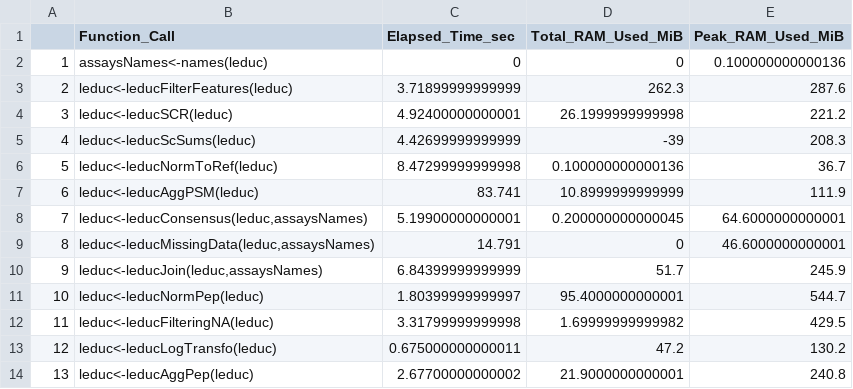
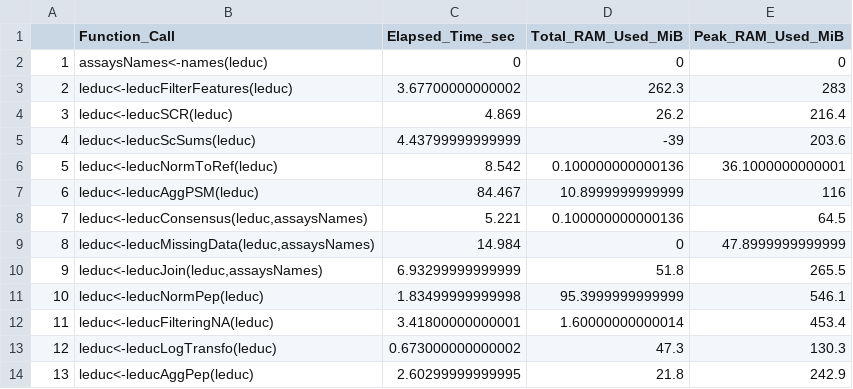
Before and after one commit to UCLouvain-CBIO/2024-mth-leopold-guyot, a CSV file: dataOutput/optimisationsBench/all/memoryOutput/500_1.csv, drawn as a sheet; only a part is shown; the diff covers the shown part only.

Commit message:
Optimisations benchmark run 2

```diff
--- a/dataOutput/optimisationsBench/all/memoryOutput/500_1.csv
+++ b/dataOutput/optimisationsBench/all/memoryOutput/500_1.csv
@@ -1,14 +1,14 @@
 "","Function_Call","Elapsed_Time_sec","Total_RAM_Used_MiB","Peak_RAM_Used_MiB"
-"1","assaysNames<-names(leduc)",0,0,0.100000000000136
-"2","leduc<-leducFilterFeatures(leduc)",3.71899999999999,262.3,287.6
-"3","leduc<-leducSCR(leduc)",4.92400000000001,26.1999999999998,221.2
-"4","leduc<-leducScSums(leduc)",4.42699999999999,-39,208.3
-"5","leduc<-leducNormToRef(leduc)",8.47299999999998,0.100000000000136,36.7
-"6","leduc<-leducAggPSM(leduc)",83.741,10.8999999999999,111.9
-"7","leduc<-leducConsensus(leduc,assaysNames)",5.19900000000001,0.200000000000045,64.6000000000001
-"8","leduc<-leducMissingData(leduc,assaysNames)",14.791,0,46.6000000000001
-"9","leduc<-leducJoin(leduc,assaysNames)",6.84399999999999,51.7,245.9
-"10","leduc<-leducNormPep(leduc)",1.80399999999997,95.4000000000001,544.7
-"11","leduc<-leducFilteringNA(leduc)",3.31799999999998,1.69999999999982,429.5
-"12","leduc<-leducLogTransfo(leduc)",0.675000000000011,47.2,130.2
-"13","leduc<-leducAggPep(leduc)",2.67700000000002,21.9000000000001,240.8
+"1","assaysNames<-names(leduc)",0,0,0
+"2","leduc<-leducFilterFeatures(leduc)",3.67700000000002,262.3,283
+"3","leduc<-leducSCR(leduc)",4.869,26.2,216.4
+"4","leduc<-leducScSums(leduc)",4.43799999999999,-39,203.6
+"5","leduc<-leducNormToRef(leduc)",8.542,0.100000000000136,36.1000000000001
+"6","leduc<-leducAggPSM(leduc)",84.467,10.8999999999999,116
+"7","leduc<-leducConsensus(leduc,assaysNames)",5.221,0.100000000000136,64.5
+"8","leduc<-leducMissingData(leduc,assaysNames)",14.984,0,47.8999999999999
+"9","leduc<-leducJoin(leduc,assaysNames)",6.93299999999999,51.8,265.5
+"10","leduc<-leducNormPep(leduc)",1.83499999999998,95.3999999999999,546.1
+"11","leduc<-leducFilteringNA(leduc)",3.41800000000001,1.60000000000014,453.4
+"12","leduc<-leducLogTransfo(leduc)",0.673000000000002,47.3,130.3
+"13","leduc<-leducAggPep(leduc)",2.60299999999995,21.8,242.9
```
Also changed, not shown: 11 edited cells elsewhere in this file, dataOutput/optimisationsBench/agg/memoryOutput/500_1.csv, dataOutput/optimisationsBench/base/memoryOutput/500_1.csv, 20 other files.
